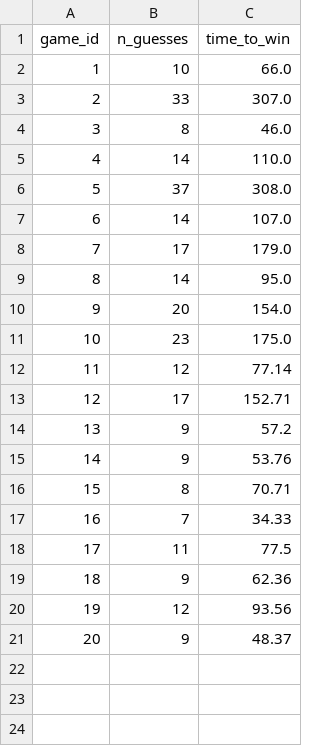
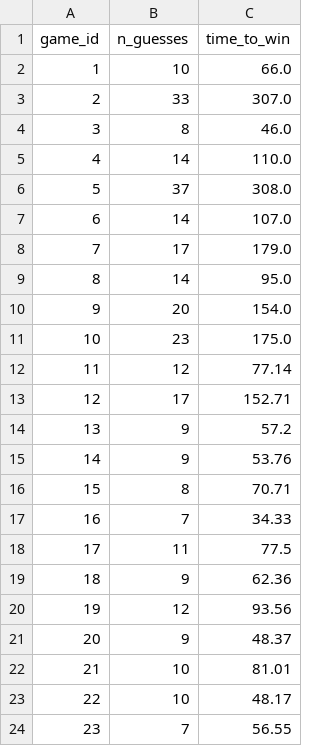
Before and after one commit to JiriFranek92/Projekt2_Bulls_Cows, a CSV file: game_stats.csv, drawn as a sheet; the diff names each change by its address in the sheet, - before the commit and + after, or states it on an @@ line.

```diff
--- a/game_stats.csv
+++ b/game_stats.csv
+row 22: 21 | 10 | 81.01
+row 23: 22 | 10 | 48.17
+row 24: 23 | 7 | 56.55
```
Also changed, not shown: 2 other files.
